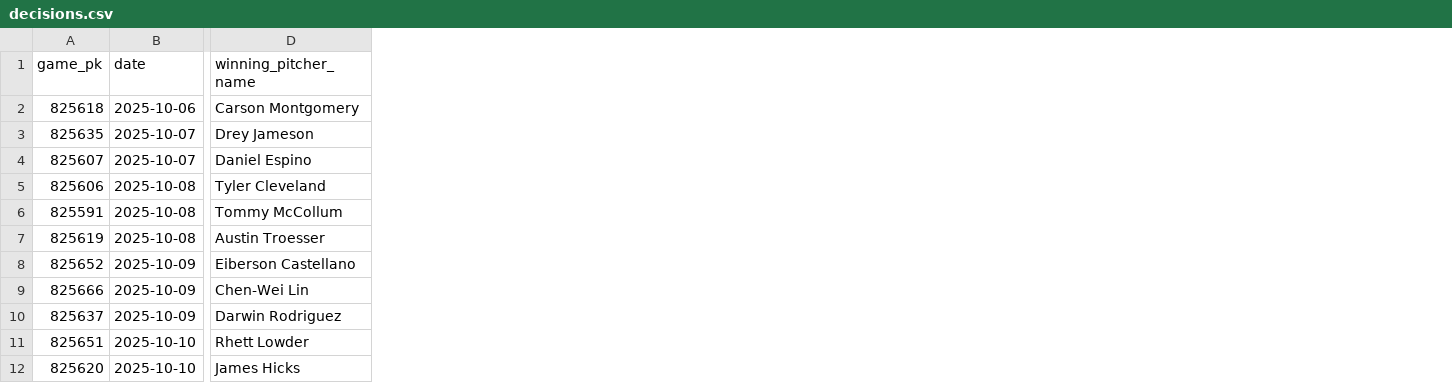
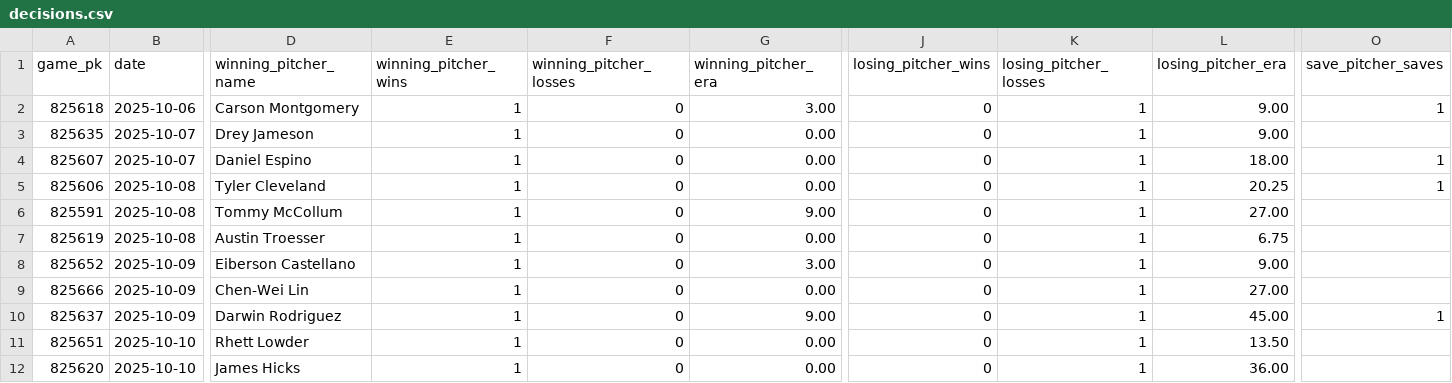
Before and after one commit to josh-hoff/AFL, a CSV file: data/2025/decisions.csv, drawn as a sheet; only a part is shown, gaps mark what is left out; the diff names each change by its address in the sheet, - before the commit and + after, or states it on an @@ line.

Commit message:
Add chronological ERA to pitcher decisions

```diff
--- a/data/2025/decisions.csv
+++ b/data/2025/decisions.csv
+column E (winning_pitcher_wins), rows 2-12: all 1
+column F (winning_pitcher_losses), rows 2-12: all 0
+column G (winning_pitcher_era), rows 2-12: 3.00 | 0.00 | 0.00 | 0.00 | 9.00 | 0.00 | 3.00 | 0.00 | 9.00 | 0.00 | 0.00
+column J (losing_pitcher_wins), rows 2-12: all 0
+column K (losing_pitcher_losses), rows 2-12: all 1
+column L (losing_pitcher_era), rows 2-12: 9.00 | 9.00 | 18.00 | 20.25 | 27.00 | 6.75 | 9.00 | 27.00 | 45.00 | 13.50 | 36.00
+column O (save_pitcher_saves), rows 2-10: 1 |  | 1 | 1 |  |  |  |  | 1
```
Also changed, not shown: 2 other files.
